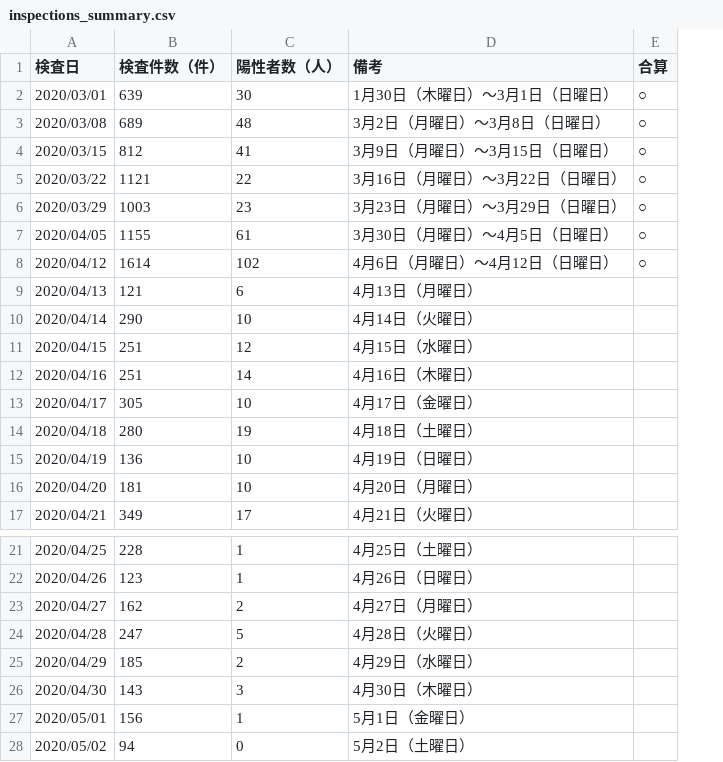
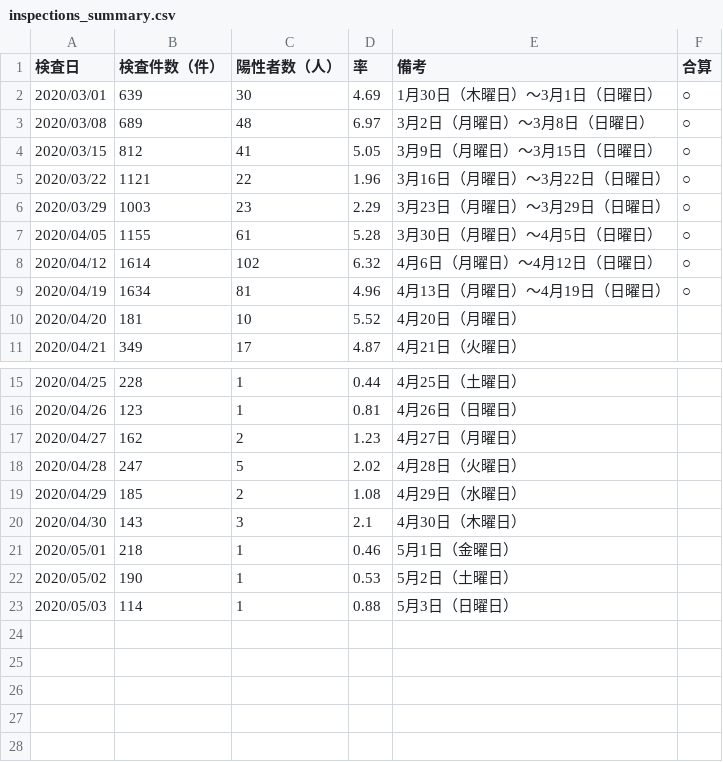
Before and after one commit to yoshitaka7/covid19, a CSV file: inspections_summary.csv, drawn as a sheet; only a part is shown, gaps mark what is left out; removed rows and columns are numbered as before the commit, all else as after; the diff names each change by its address in the sheet, - before the commit and + after, or states it on an @@ line.

Commit message:
update data

```diff
--- a/inspections_summary.csv
+++ b/inspections_summary.csv
+column D (率), rows 2-11: 4.69 | 6.97 | 5.05 | 1.96 | 2.29 | 5.28 | 6.32 | 4.96 | 5.52 | 4.87; rows 15-22: 0.44 | 0.81 | 1.23 | 2.02 | 1.08 | 2.1 | 0.46 | 0.53
-row 9: 2020/04/13 | 121 | 6 | 4月13日（月曜日）
-row 10: 2020/04/14 | 290 | 10 | 4月14日（火曜日）
-row 11: 2020/04/15 | 251 | 12 | 4月15日（水曜日）
-row 12: 2020/04/16 | 251 | 14 | 4月16日（木曜日）
-row 13: 2020/04/17 | 305 | 10 | 4月17日（金曜日）
-row 14: 2020/04/18 | 280 | 19 | 4月18日（土曜日）
-B9 (検査件数（件）): 136
+B9 (検査件数（件）): 1634
-C9 (陽性者数（人）): 10
+C9 (陽性者数（人）): 81
-E9 (備考): 4月19日（日曜日）
+E9 (備考): 4月13日（月曜日）～4月19日（日曜日）
-F9 (合算): (empty)
+F9 (合算): ○
-B21 (検査件数（件）): 156
+B21 (検査件数（件）): 218
-B22 (検査件数（件）): 94
+B22 (検査件数（件）): 190
-C22 (陽性者数（人）): 0
+C22 (陽性者数（人）): 1
+row 23: 2020/05/03 | 114 | 1 | 0.88 | 5月3日（日曜日）
```
Also changed, not shown: 1 other file.
